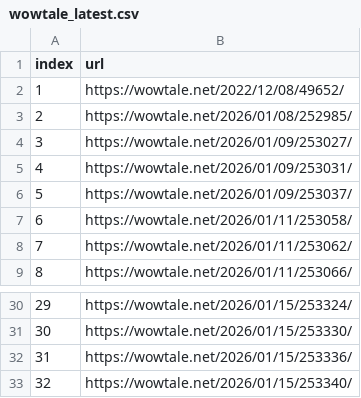
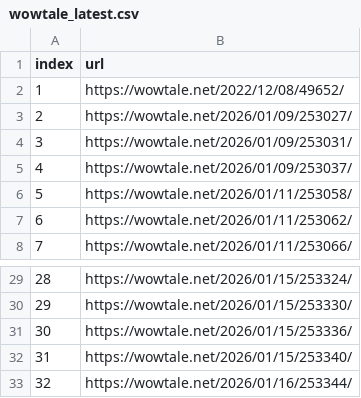
Before and after one commit to LFIntern/VC-News, a CSV file: wowtale_latest.csv, drawn as a sheet; only a part is shown, gaps mark what is left out; removed rows and columns are numbered as before the commit, all else as after; the diff names each change by its address in the sheet, - before the commit and + after, or states it on an @@ line.

```diff
--- a/wowtale_latest.csv
+++ b/wowtale_latest.csv
-row 3: 2 | https://wowtale.net/2026/01/08/252985/
@@ column A (index) renumbered between rows 3 and 32 @@
+row 33: 32 | https://wowtale.net/2026/01/16/253344/
```
Also changed, not shown: wowtale_deals.csv.
